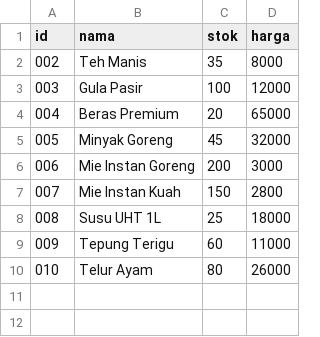
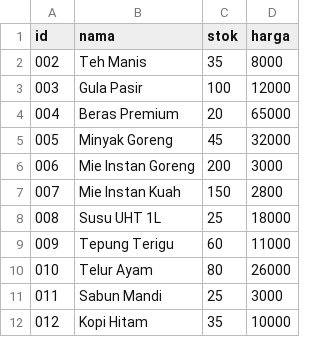
Before and after one commit to david-pangestu/projek-alpro-lanjut-teori, a CSV file: inventaris.csv, drawn as a sheet; the diff names each change by its address in the sheet, - before the commit and + after, or states it on an @@ line.

Commit message:
penambahan data di inventaris.csv

```diff
--- a/inventaris.csv
+++ b/inventaris.csv
+row 11: 011 | Sabun Mandi | 25 | 3000
+row 12: 012 | Kopi Hitam | 35 | 10000
```
Also changed, not shown: 2 other files.
